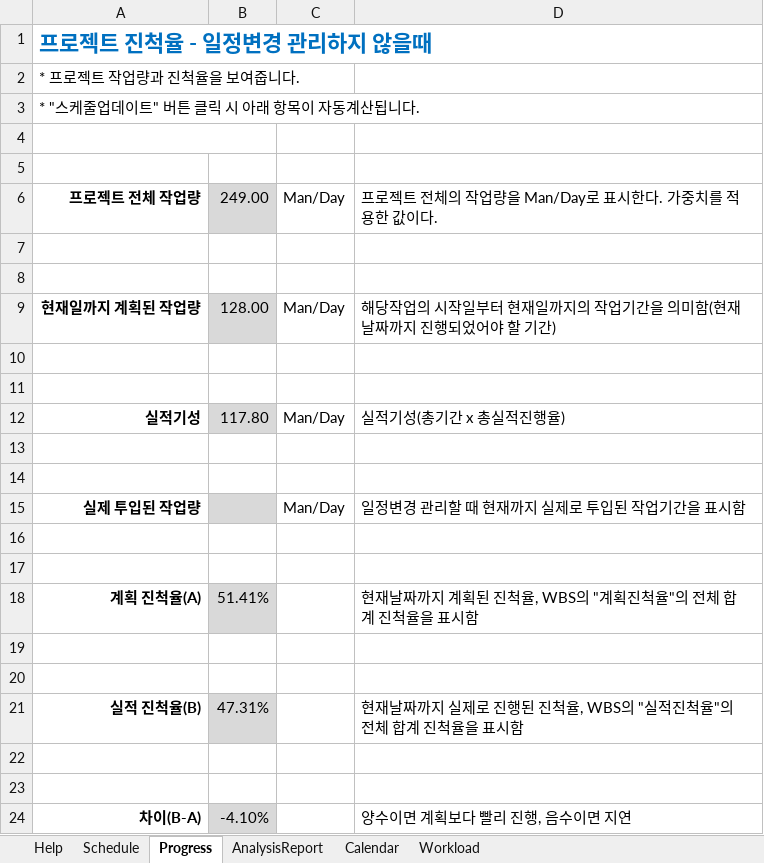
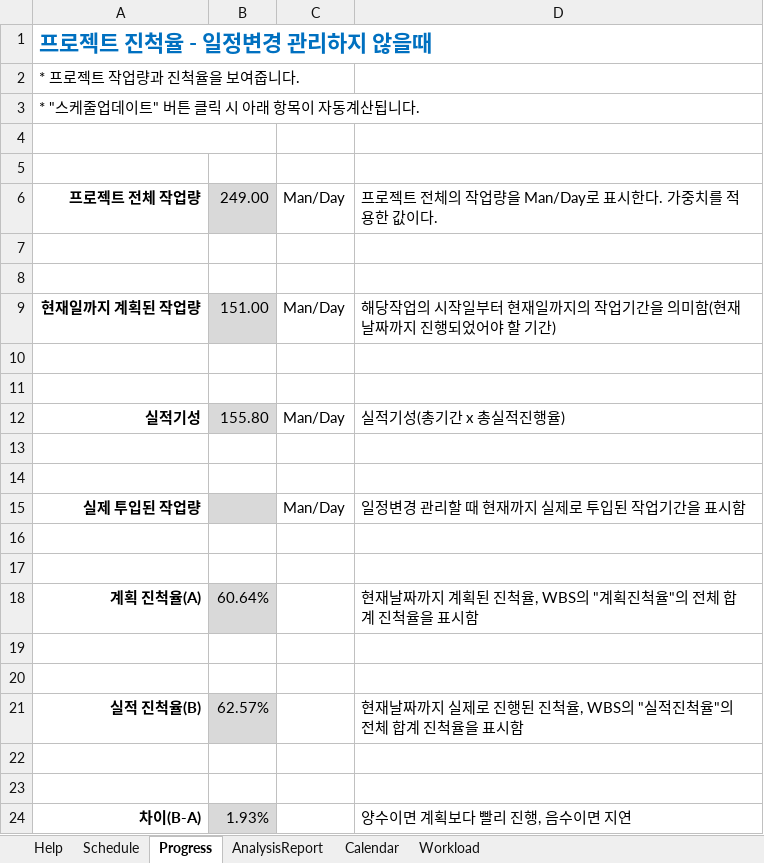
Before and after one commit to HGCQ/Recoder, an Excel workbook: data/XLGantt_v5.0.0_20220605_Release_KOR.xlsm, sheet Progress, drawn as a sheet; values as stored, in another font and other column widths than the file's, no borders; conditional formats not drawn; the diff names each change by its address in the sheet, - before the commit and + after, or states it on an @@ line.

```diff
--- a/data/XLGantt_v5.0.0_20220605_Release_KOR.xlsm (sheet Progress)
+++ b/data/XLGantt_v5.0.0_20220605_Release_KOR.xlsm (sheet Progress)
-B9: 128.00
+B9: 151.00
-B12: 117.80
+B12: 155.80
-B18: 51.41%
+B18: 60.64%
-B21: 47.31%
+B21: 62.57%
-B24: -4.10%
+B24: 1.93%
```
Also changed, not shown: sheet Schedule, charts or pictures.
